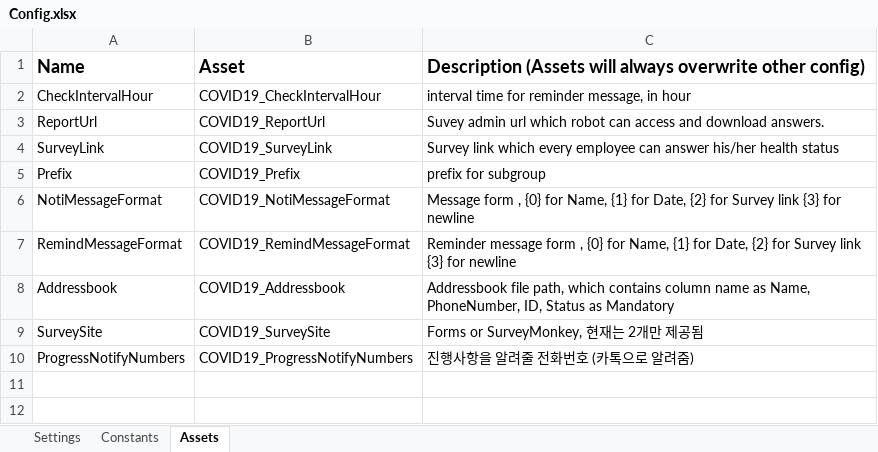
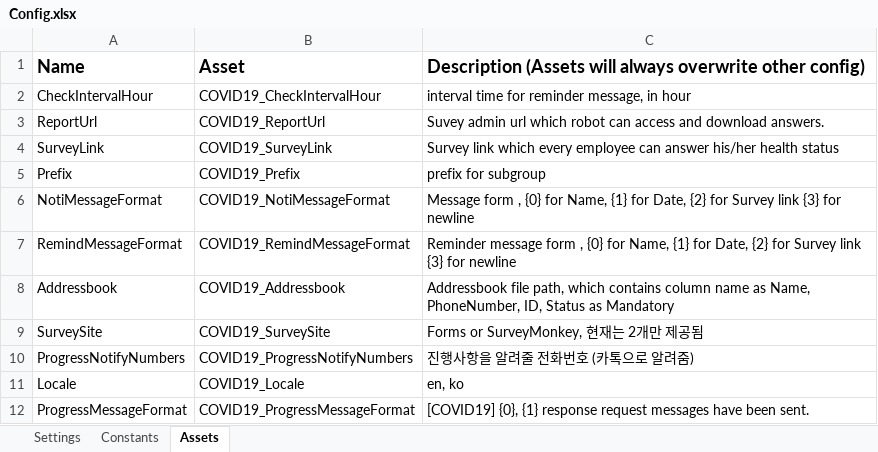
Before and after one commit to javaos74/COVID19KakaoTalk, an Excel workbook: Data/Config.xlsx, sheet Assets, drawn as a sheet; values as stored, in another font and other column widths than the file's, no borders; the diff names each change by its address in the sheet, - before the commit and + after, or states it on an @@ line.

Commit message:
Add new asset: ProgressMessageFormat Add new identical field for Addressbook and english form: Employee Email

```diff
--- a/Data/Config.xlsx (sheet Assets)
+++ b/Data/Config.xlsx (sheet Assets)
+row 11: Locale | COVID19_Locale | en, ko
+row 12: ProgressMessageFormat | COVID19_ProgressMessageFormat | [COVID19] {0}, {1} response request messages have been sent.
```
Also changed, not shown: sheet Settings, Docs/Addressbook.xlsx.
